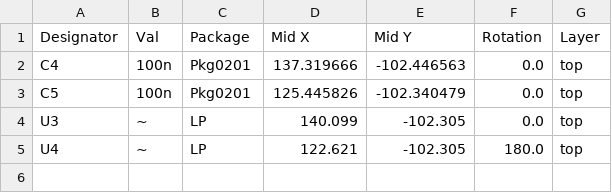
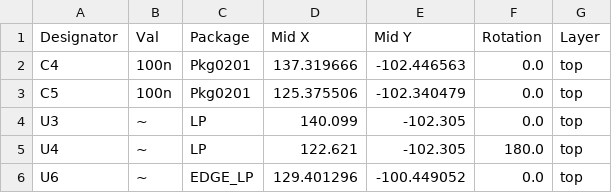
Before and after one commit to jeremyrittenhouse/beeperband_hardware, a CSV file: designs/beeper-flex/kicad/jlcpcb/production_files/CPL-beeper-flex.csv, drawn as a sheet.

Commit message:
ok kicad version

```diff
--- a/designs/beeper-flex/kicad/jlcpcb/production_files/CPL-beeper-flex.csv
+++ b/designs/beeper-flex/kicad/jlcpcb/production_files/CPL-beeper-flex.csv
@@ -2,4 +2,5 @@ Designator,Val,Package,Mid X,Mid Y,Rotation,Layer
 C4,100n,Pkg0201,137.319666,-102.446563,0.0,top
-C5,100n,Pkg0201,125.445826,-102.340479,0.0,top
+C5,100n,Pkg0201,125.375506,-102.340479,0.0,top
 U3,~,LP,140.099,-102.305,0.0,top
 U4,~,LP,122.621,-102.305,180.0,top
+U6,~,EDGE_LP,129.401296,-100.449052,0.0,top
```
Also changed, not shown: 22 other files.
